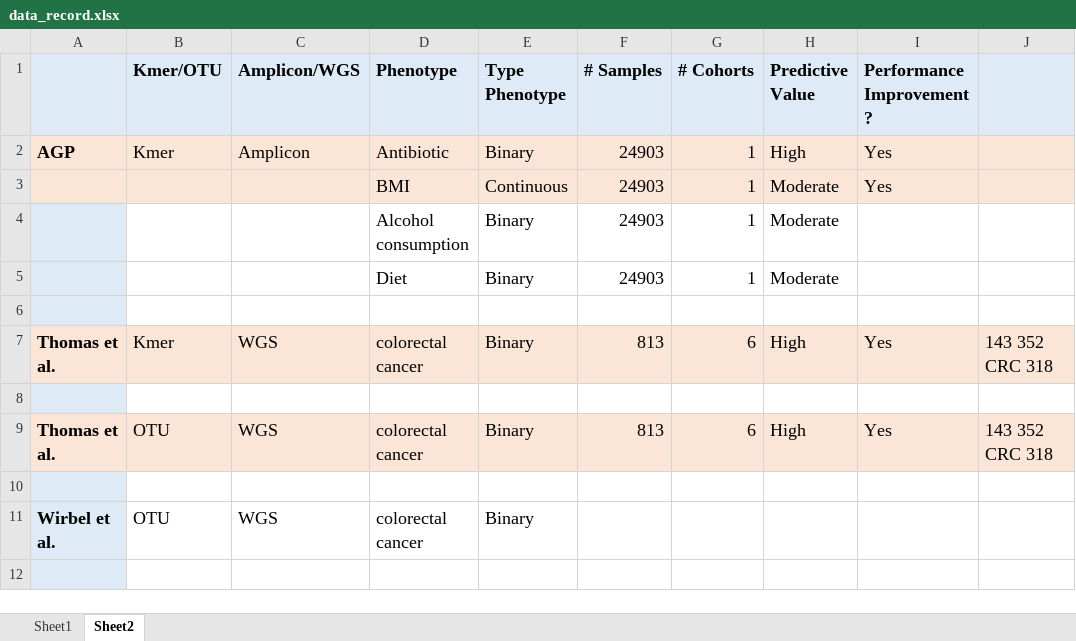
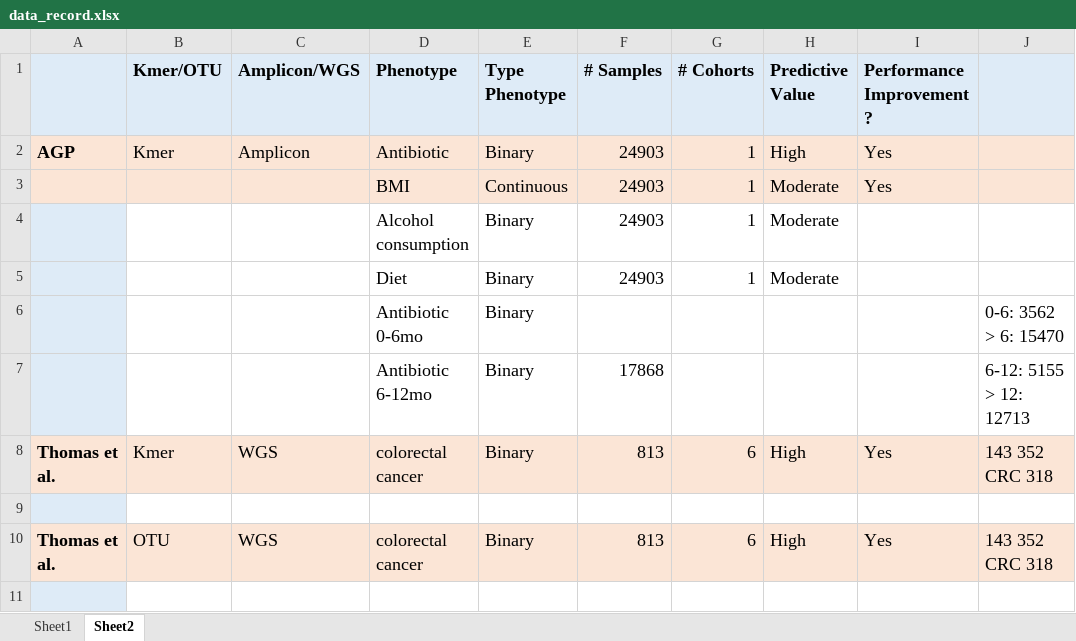
Before and after one commit to LeahBriscoe/microbatch_vc, an Excel workbook: data_record.xlsx, sheet Sheet2, drawn as a sheet; only a part is shown; the shorter side is filled out with more unchanged rows; values as stored, in another font and other column widths than the file's, no borders; ↵ is a line break in a cell; the diff names each change by its address in the sheet, - before the commit and + after, or states it on an @@ line.

```diff
--- a/data_record.xlsx (sheet Sheet2)
+++ b/data_record.xlsx (sheet Sheet2)
-row 6: (empty)
+row 6:  |  |  | Antibiotic 0-6mo | Binary |  |  |  |  | 0-6: 3562 ↵ > 6: 15470
+row 7:  |  |  | Antibiotic 6-12mo | Binary | 17868 |  |  |  | 6-12: 5155 ↵ > 12: 12713
```
Also changed, not shown: 8 other files.
